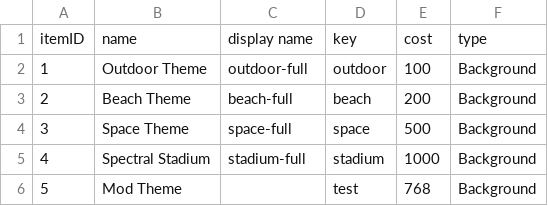
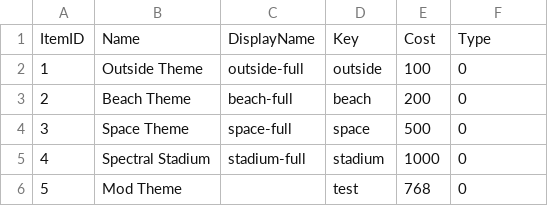
Before and after one commit to Aura4G/sudokrazy, a CSV file: data/shop.csv, drawn as a sheet.

Commit message:
Feat: CSV integration with shop to add/remove shop items from external file rather than recompiling the whole program

```diff
--- a/data/shop.csv
+++ b/data/shop.csv
@@ -1,6 +1,6 @@
-itemID, name, display name, key, cost, type
-1, Outdoor Theme, outdoor-full, outdoor, 100, Background
-2, Beach Theme, beach-full, beach, 200, Background
-3, Space Theme, space-full, space, 500, Background
-4, Spectral Stadium, stadium-full, stadium, 1000, Background
-5, Mod Theme, , test, 768, Background
+ItemID,Name,DisplayName,Key,Cost,Type
+1,Outside Theme,outside-full,outside,100,0
+2,Beach Theme,beach-full,beach,200,0
+3,Space Theme,space-full,space,500,0
+4,Spectral Stadium,stadium-full,stadium,1000,0
+5,Mod Theme,,test,768,0
```
Also changed, not shown: 2 other files.
